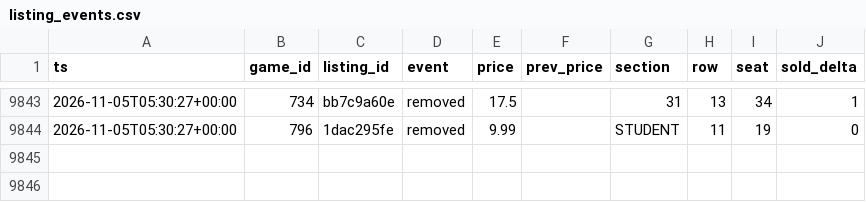
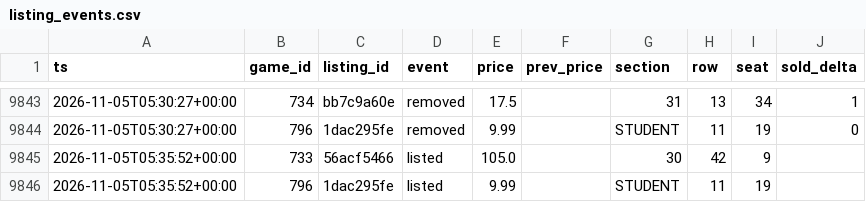
Before and after one commit to Sail-Nautica/Tester, a CSV file: data/listing_events.csv, drawn as a sheet; only a part is shown, gaps mark what is left out.

```diff
--- a/data/listing_events.csv
+++ b/data/listing_events.csv
@@ -9844 +9844,3 @@ ts,game_id,listing_id,event,price,prev_price,section,row,seat,sold_delta
 2026-11-05T05:30:27+00:00,796,1dac295fe,removed,9.99,,STUDENT,11,19,0
+2026-11-05T05:35:52+00:00,733,56acf5466,listed,105.0,,30,42,9,
+2026-11-05T05:35:52+00:00,796,1dac295fe,listed,9.99,,STUDENT,11,19,
```
Also changed, not shown: 1 other file.
